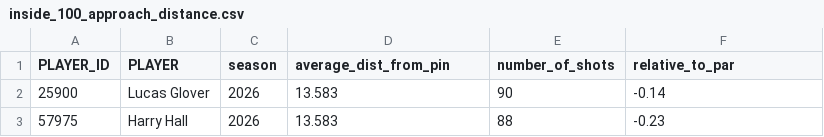
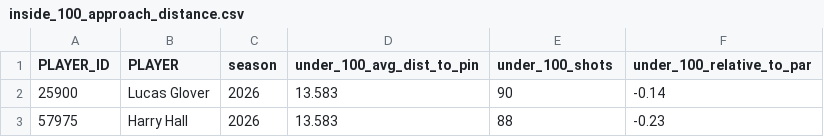
Before and after one commit to mycycler22/pga_tour_database, a CSV file: data/2026/inside_100_approach_distance.csv, drawn as a sheet; only a part is shown.

```diff
--- a/data/2026/inside_100_approach_distance.csv
+++ b/data/2026/inside_100_approach_distance.csv
@@ -1,2 +1,2 @@
-PLAYER_ID,PLAYER,season,average_dist_from_pin,number_of_shots,relative_to_par
+PLAYER_ID,PLAYER,season,under_100_avg_dist_to_pin,under_100_shots,under_100_relative_to_par
 25900,Lucas Glover,2026,13.583,90,-0.14
```
Also changed, not shown: data/2026/greens_in_regulation.csv, data/2026/over_100_approach_distance.csv.
